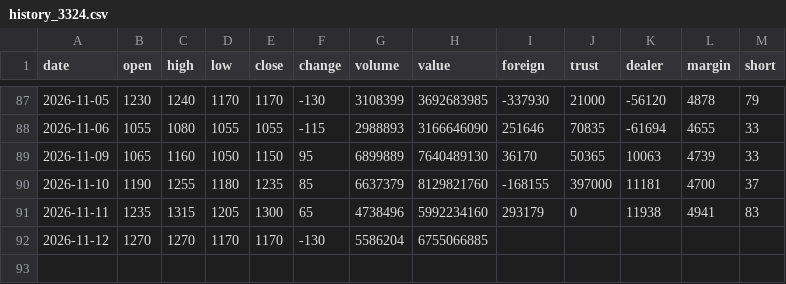
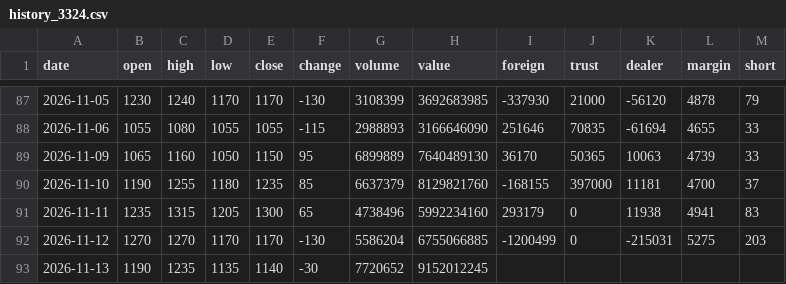
Before and after one commit to Roylin520/stockMarket, a CSV file: data/history_3324.csv, drawn as a sheet; only a part is shown, gaps mark what is left out.

```diff
--- a/data/history_3324.csv
+++ b/data/history_3324.csv
@@ -91,2 +91,3 @@
 2026-11-11,1235,1315,1205,1300,65,4738496,5992234160,293179,0,11938,4941,83
-2026-11-12,1270,1270,1170,1170,-130,5586204,6755066885,,,,,
+2026-11-12,1270,1270,1170,1170,-130,5586204,6755066885,-1200499,0,-215031,5275,203
+2026-11-13,1190,1235,1135,1140,-30,7720652,9152012245,,,,,
```
Also changed, not shown: data/history_5274.csv, data/history_signals.csv, 3 other files.
